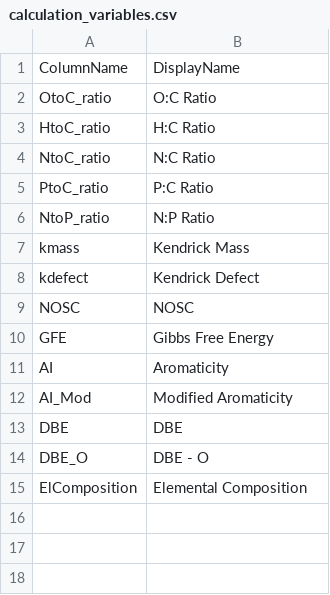
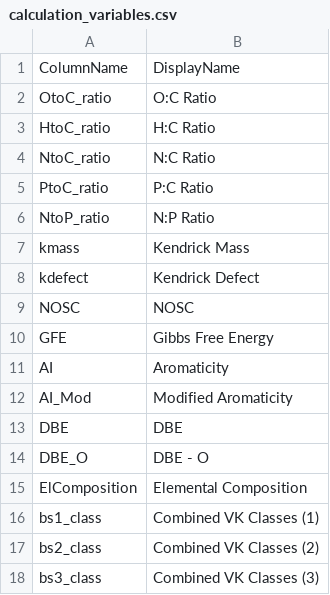
Before and after one commit to EMSL-Computing/FREDA, a CSV file: calculation_variables.csv, drawn as a sheet; the diff names each change by its address in the sheet, - before the commit and + after, or states it on an @@ line.

```diff
--- a/calculation_variables.csv
+++ b/calculation_variables.csv
+row 16: bs1_class | Combined VK Classes (1)
+row 17: bs2_class | Combined VK Classes (2)
+row 18: bs3_class | Combined VK Classes (3)
```
Also changed, not shown: calculation_options.csv, 3 other files.
